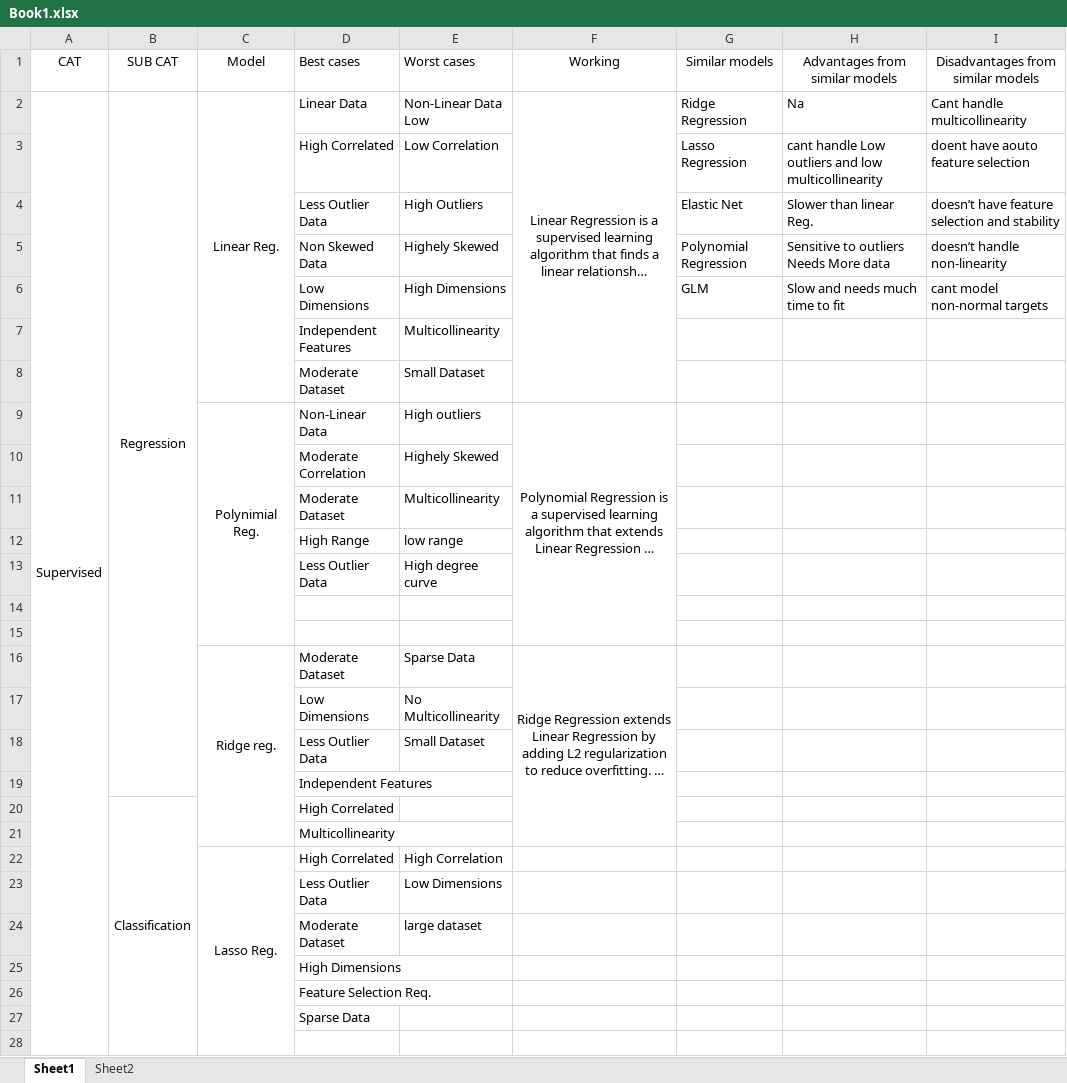
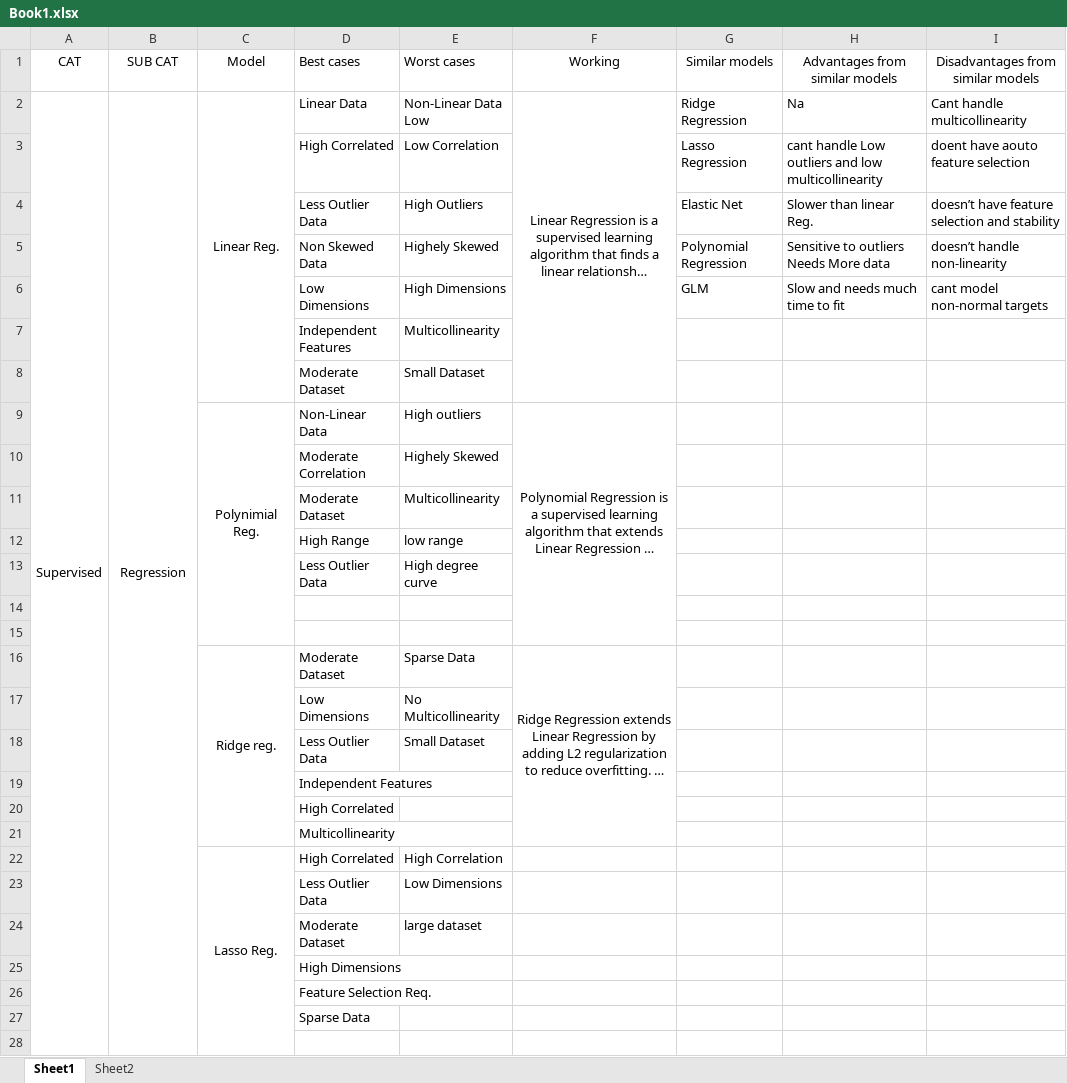
Before and after one commit to Lsai2122/ModelMate, an Excel workbook: Book1.xlsx, sheet Sheet1, drawn as a sheet; only a part is shown; long unchanged cells end in …; values as stored, in another font and other column widths than the file's, no borders; removed rows and columns are numbered as before the commit, all else as after; the diff covers the shown part only; the diff names each change by its address in the sheet, - before the commit and + after, or states it on an @@ line.

```diff
--- a/Book1.xlsx (sheet Sheet1)
+++ b/Book1.xlsx (sheet Sheet1)
-A2:A34 merged
+A2:A34 merged
-B2:B19 merged
+B2:B32 merged
-B20 (SUB CAT): Classification
+B20 (SUB CAT): (empty)
-B20:B34 merged
```
Also changed, not shown: 2 added rows, 2 removed rows, 3 edited cells and merged cells elsewhere in this sheet, sheet Sheet2, 2 other files.
